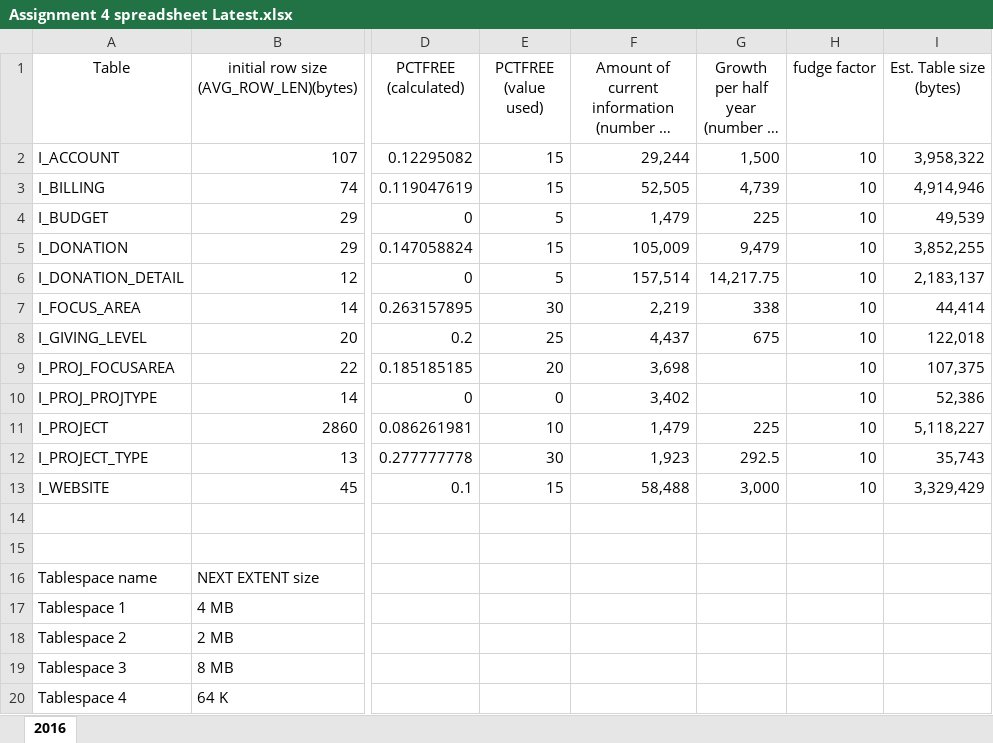
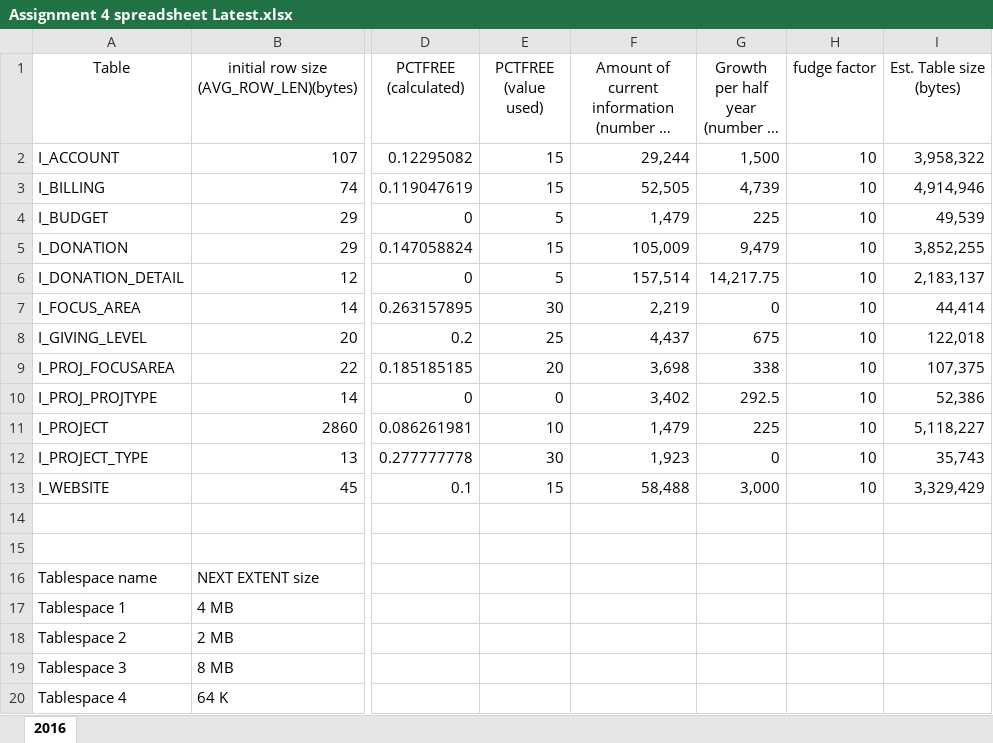
Before and after one commit to dtpett/IS309, an Excel workbook: Deliverable 4/Assignment 4 spreadsheet Latest.xlsx, sheet 2016, drawn as a sheet; only a part is shown, gaps mark what is left out; long unchanged cells end in …; values as stored, in another font and other column widths than the file's, no borders; the diff names each change by its address in the sheet, - before the commit and + after, or states it on an @@ line.

Commit message:
Updated Excel

```diff
--- a/Deliverable 4/Assignment 4 spreadsheet Latest.xlsx (sheet 2016)
+++ b/Deliverable 4/Assignment 4 spreadsheet Latest.xlsx (sheet 2016)
-G7: 338
+G7: 0
-G9: (empty)
+G9: 338
-G10: (empty)
+G10: 292.5
-G12: 292.5
+G12: 0
```
